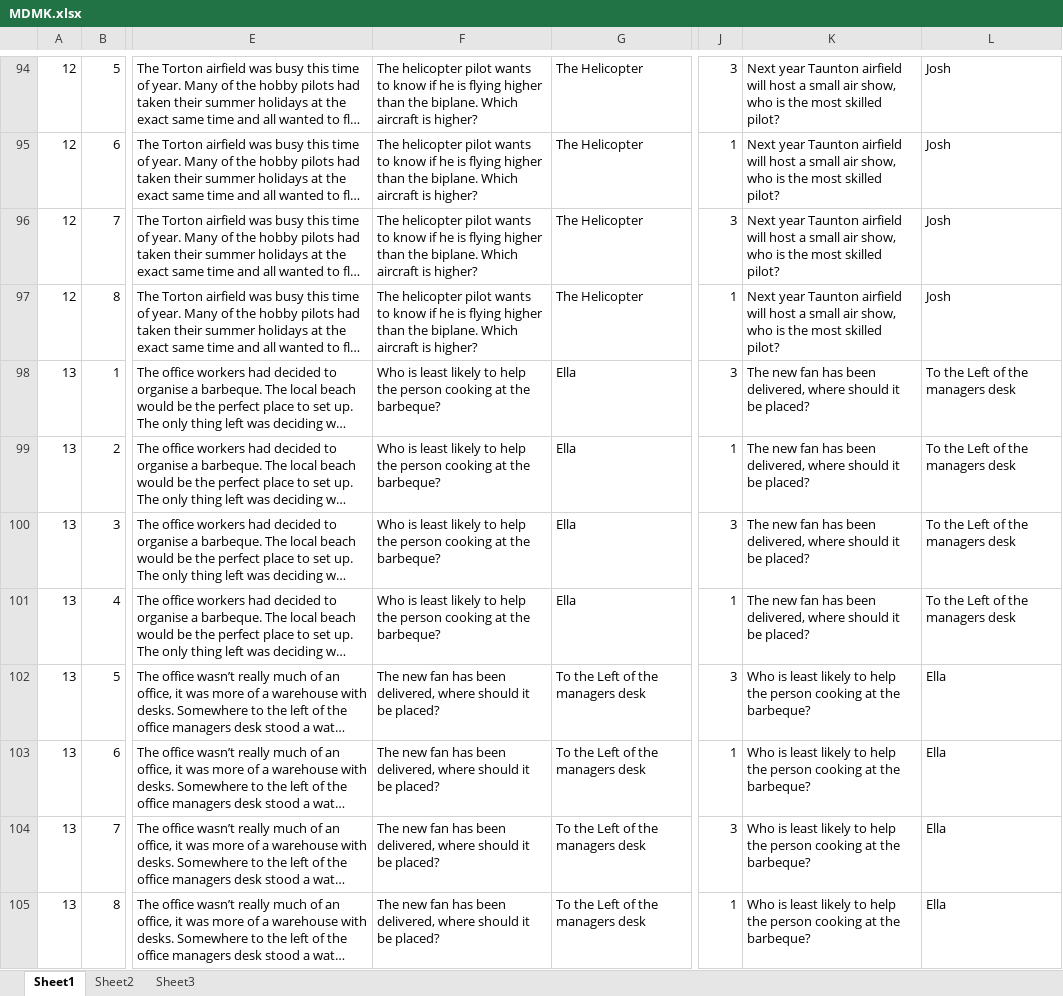
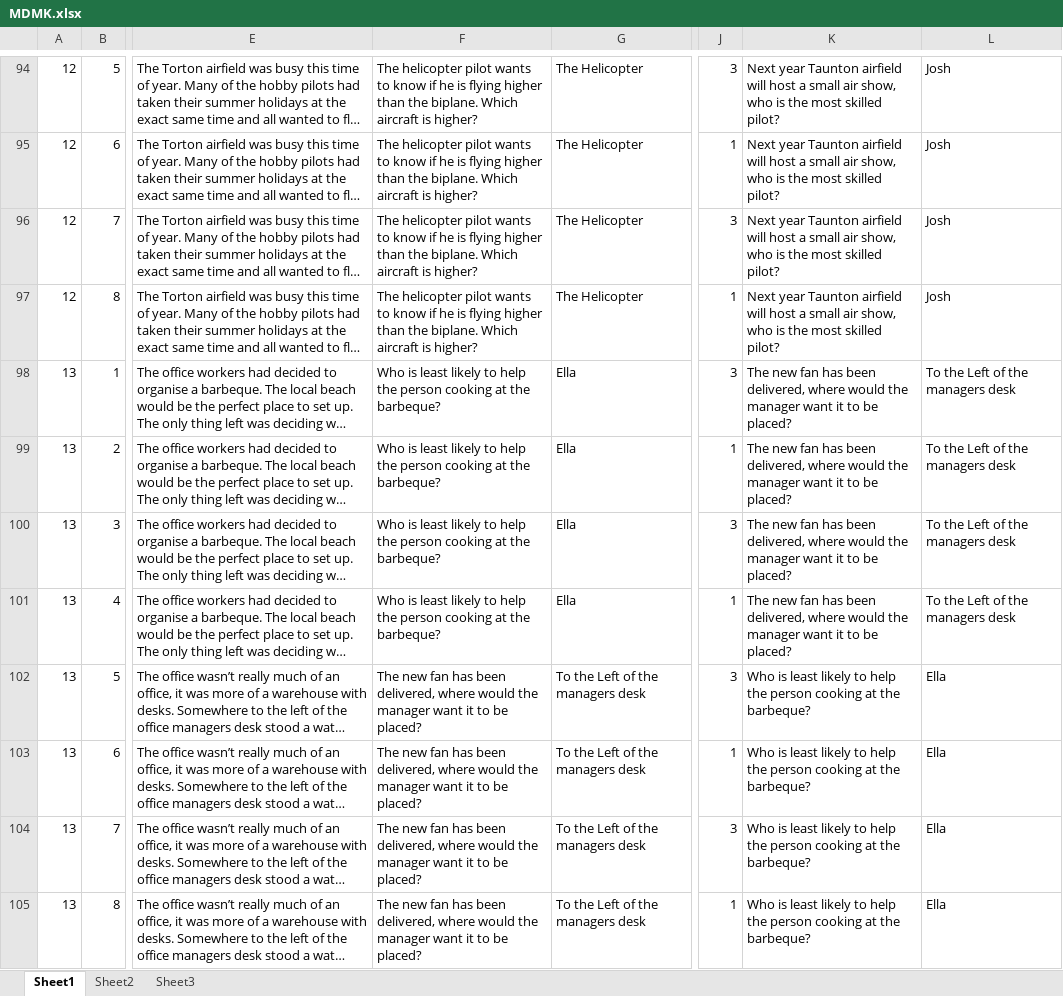
Before and after one commit to claursen1994/SocioSpacial, an Excel workbook: Stimuli/MDMK.xlsx, sheet Sheet1, drawn as a sheet; only a part is shown, gaps mark what is left out; long unchanged cells end in …; values as stored, in another font and other column widths than the file's, no borders; the diff covers the shown part only; the diff names each change by its address in the sheet, - before the commit and + after, or states it on an @@ line.

```diff
--- a/Stimuli/MDMK.xlsx (sheet Sheet1)
+++ b/Stimuli/MDMK.xlsx (sheet Sheet1)
-K98:K101: …delivered, where should it be placed?
+K98:K101: …delivered, where would the manager want it to be placed?
-F102:F105: …delivered, where should it be placed?
+F102:F105: …delivered, where would the manager want it to be placed?
```
Also changed, not shown: 376 edited cells and cell formats elsewhere in this sheet, 1 other file.
